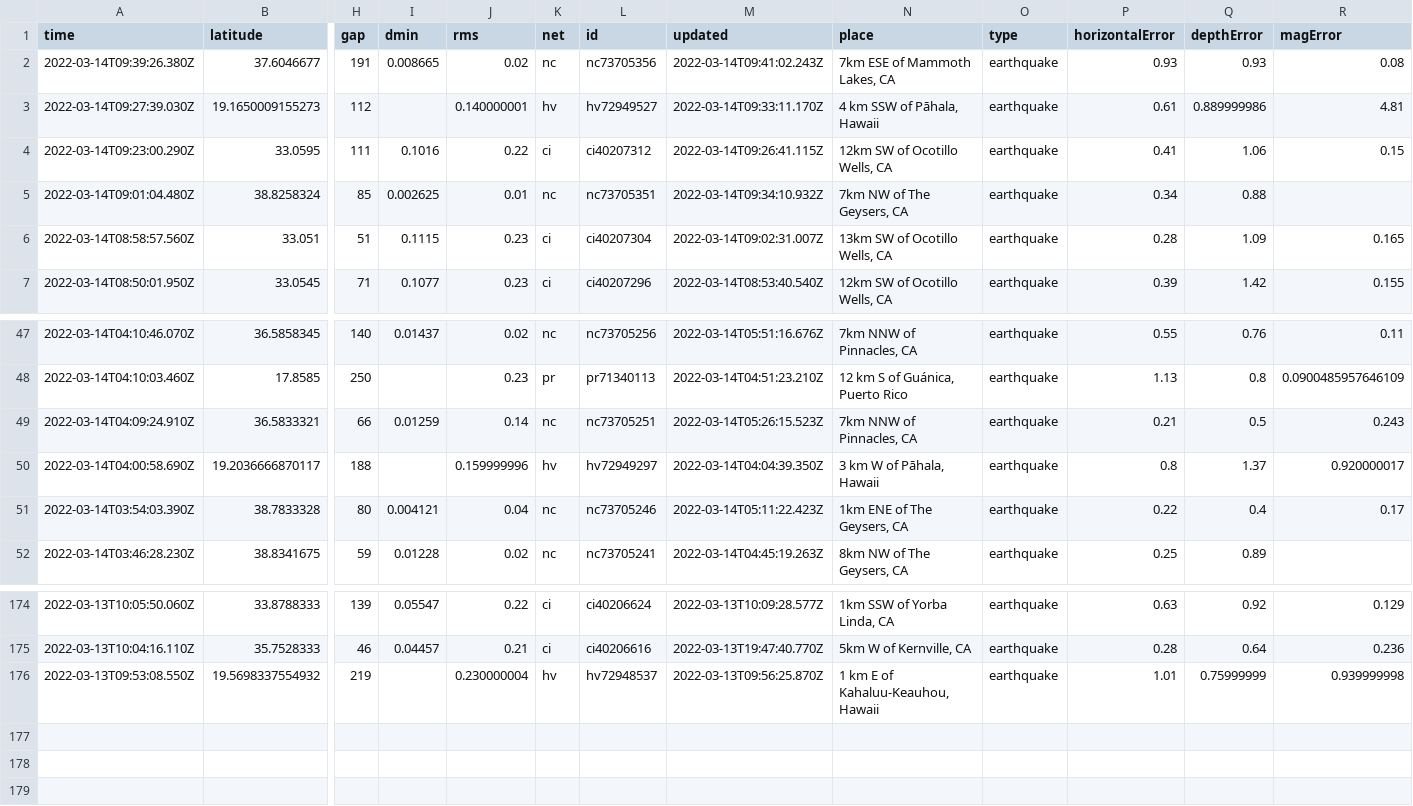
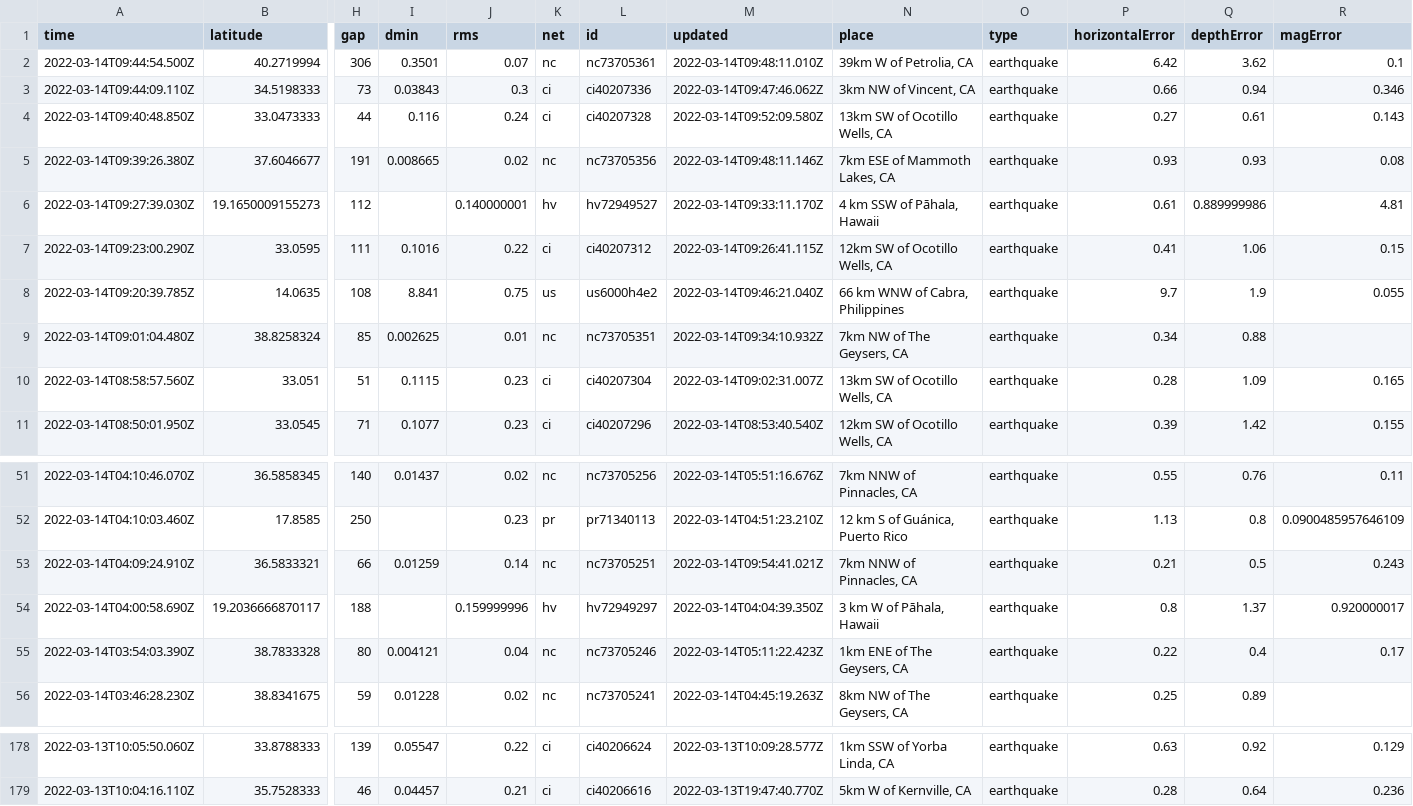
Before and after one commit to lambrechts/nicar2022-github-actions, a CSV file: usgs_current.csv, drawn as a sheet; only a part is shown, gaps mark what is left out; removed rows and columns are numbered as before the commit, all else as after; rows hold the shown columns only; the diff names each change by its address in the sheet, - before the commit and + after, or states it on an @@ line.

```diff
--- a/usgs_current.csv
+++ b/usgs_current.csv
+row 2: 2022-03-14T09:44:54.500Z | 40.2719994 | 306 | 0.3501 | 0.07 | nc | nc73705361 | 2022-03-14T09:48:11.010Z | 39km W of Petrolia, CA | earthquake | 6.42 | 3.62 | 0.1
+row 3: 2022-03-14T09:44:09.110Z | 34.5198333 | 73 | 0.03843 | 0.3 | ci | ci40207336 | 2022-03-14T09:47:46.062Z | 3km NW of Vincent, CA | earthquake | 0.66 | 0.94 | 0.346
+row 4: 2022-03-14T09:40:48.850Z | 33.0473333 | 44 | 0.116 | 0.24 | ci | ci40207328 | 2022-03-14T09:52:09.580Z | 13km SW of Ocotillo Wells, CA | earthquake | 0.27 | 0.61 | 0.143
-M5 (updated): 2022-03-14T09:41:02.243Z
+M5 (updated): 2022-03-14T09:48:11.146Z
+row 8: 2022-03-14T09:20:39.785Z | 14.0635 | 108 | 8.841 | 0.75 | us | us6000h4e2 | 2022-03-14T09:46:21.040Z | 66 km WNW of Cabra, Philippines | earthquake | 9.7 | 1.9 | 0.055
-M53 (updated): 2022-03-14T05:26:15.523Z
+M53 (updated): 2022-03-14T09:54:41.021Z
-row 176: 2022-03-13T09:53:08.550Z | 19.5698337554932 | 219 |  | 0.230000004 | hv | hv72948537 | 2022-03-13T09:56:25.870Z | 1 km E of Kahaluu-Keauhou, Hawaii | earthquake | 1.01 | 0.75999999 | 0.939999998
```
Also changed, not shown: usgs_main.csv.
